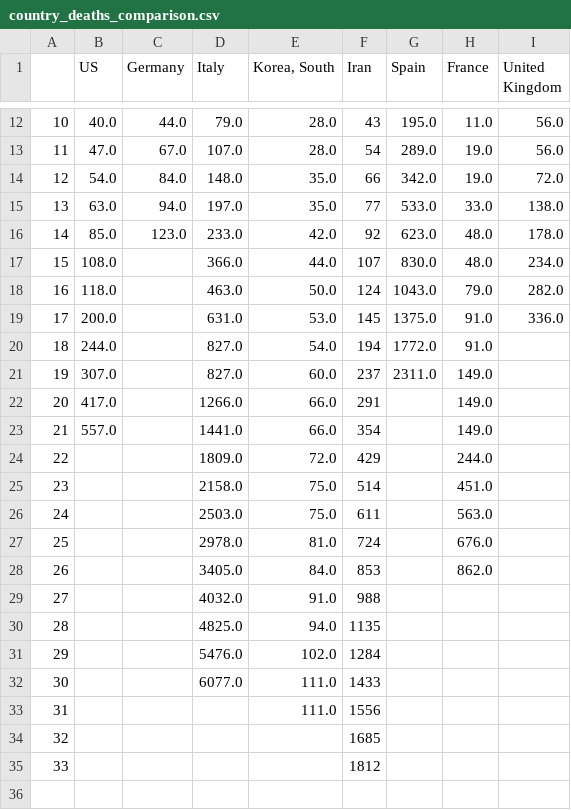
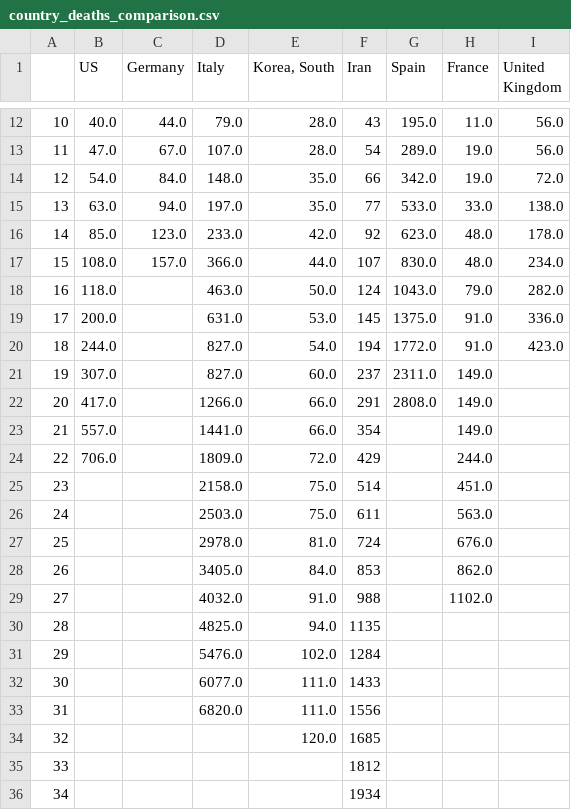
Before and after one commit to dmitripr/covid19, a CSV file: covid19_temp/country_deaths_comparison.csv, drawn as a sheet; only a part is shown, gaps mark what is left out.

```diff
--- a/covid19_temp/country_deaths_comparison.csv
+++ b/covid19_temp/country_deaths_comparison.csv
@@ -16,10 +16,10 @@
 14,85.0,123.0,233.0,42.0,92,623.0,48.0,178.0
-15,108.0,,366.0,44.0,107,830.0,48.0,234.0
+15,108.0,157.0,366.0,44.0,107,830.0,48.0,234.0
 16,118.0,,463.0,50.0,124,1043.0,79.0,282.0
 17,200.0,,631.0,53.0,145,1375.0,91.0,336.0
-18,244.0,,827.0,54.0,194,1772.0,91.0,
+18,244.0,,827.0,54.0,194,1772.0,91.0,423.0
 19,307.0,,827.0,60.0,237,2311.0,149.0,
-20,417.0,,1266.0,66.0,291,,149.0,
+20,417.0,,1266.0,66.0,291,2808.0,149.0,
 21,557.0,,1441.0,66.0,354,,149.0,
-22,,,1809.0,72.0,429,,244.0,
+22,706.0,,1809.0,72.0,429,,244.0,
 23,,,2158.0,75.0,514,,451.0,
@@ -28,3 +28,3 @@
 26,,,3405.0,84.0,853,,862.0,
-27,,,4032.0,91.0,988,,,
+27,,,4032.0,91.0,988,,1102.0,
 28,,,4825.0,94.0,1135,,,
@@ -32,4 +32,5 @@
 30,,,6077.0,111.0,1433,,,
-31,,,,111.0,1556,,,
-32,,,,,1685,,,
+31,,,6820.0,111.0,1556,,,
+32,,,,120.0,1685,,,
 33,,,,,1812,,,
+34,,,,,1934,,,
```
Also changed, not shown: covid19_temp/country_confirmed_comparison.csv, covid19_temp/raw_data_confirmed_latest.csv, 5 other files.
